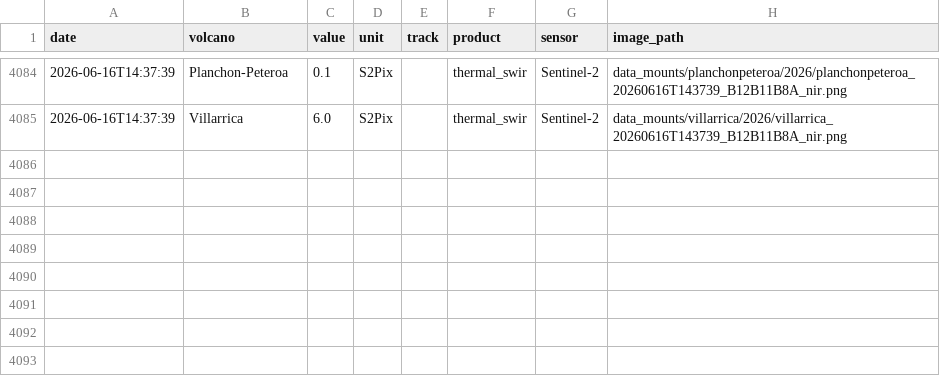
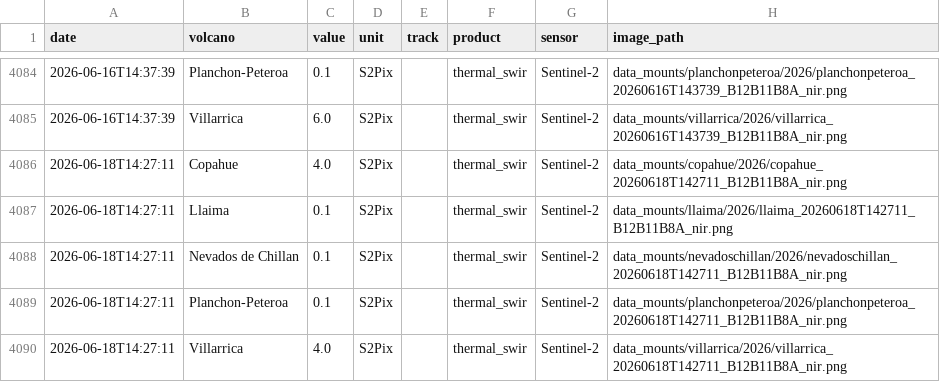
Before and after one commit to MendozaVolcanic/MOUNTS-Chile, a CSV file: csv/all_thermal.csv, drawn as a sheet; only a part is shown, gaps mark what is left out; the diff names each change by its address in the sheet, - before the commit and + after, or states it on an @@ line.

```diff
--- a/csv/all_thermal.csv
+++ b/csv/all_thermal.csv
+row 4086: 2026-06-18T14:27:11 | Copahue | 4.0 | S2Pix |  | thermal_swir | Sentinel-2 | data_mounts/copahue/2026/copahue_20260618T142711_B12B11B8A_nir.png
+row 4087: 2026-06-18T14:27:11 | Llaima | 0.1 | S2Pix |  | thermal_swir | Sentinel-2 | data_mounts/llaima/2026/llaima_20260618T142711_B12B11B8A_nir.png
+row 4088: 2026-06-18T14:27:11 | Nevados de Chillan | 0.1 | S2Pix |  | thermal_swir | Sentinel-2 | data_mounts/nevadoschillan/2026/nevadoschillan_20260618T142711_B12B11B8A_nir.png
+row 4089: 2026-06-18T14:27:11 | Planchon-Peteroa | 0.1 | S2Pix |  | thermal_swir | Sentinel-2 | data_mounts/planchonpeteroa/2026/planchonpeteroa_20260618T142711_B12B11B8A_nir.png
+row 4090: 2026-06-18T14:27:11 | Villarrica | 4.0 | S2Pix |  | thermal_swir | Sentinel-2 | data_mounts/villarrica/2026/villarrica_20260618T142711_B12B11B8A_nir.png
```
Also changed, not shown: catalog.csv, csv/copahue_thermal_swir.csv, 49 other files.
